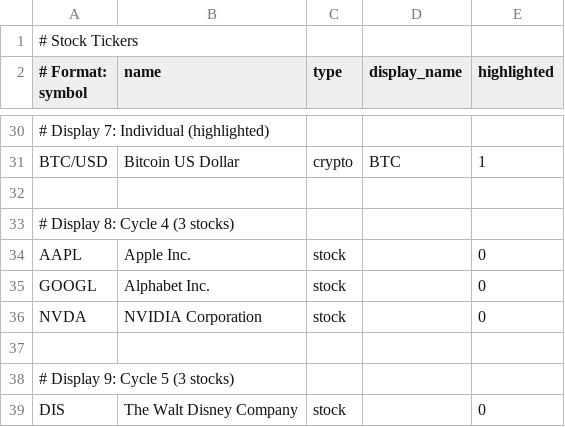
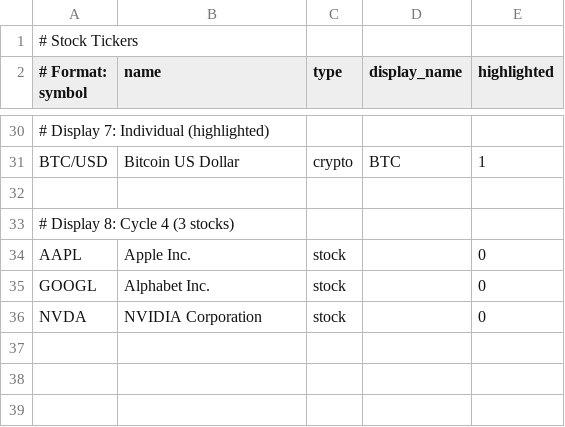
Before and after one commit to strategeekal/pantallita-events, a CSV file: stocks.csv, drawn as a sheet; only a part is shown, gaps mark what is left out.

Commit message:
Update stocks.csv

```diff
--- a/stocks.csv
+++ b/stocks.csv
@@ -36,4 +36 @@ GOOGL,Alphabet Inc.,stock,,0
 NVDA,NVIDIA Corporation,stock,,0
-
-# Display 9: Cycle 5 (3 stocks)
-DIS,The Walt Disney Company,stock,,0
```
